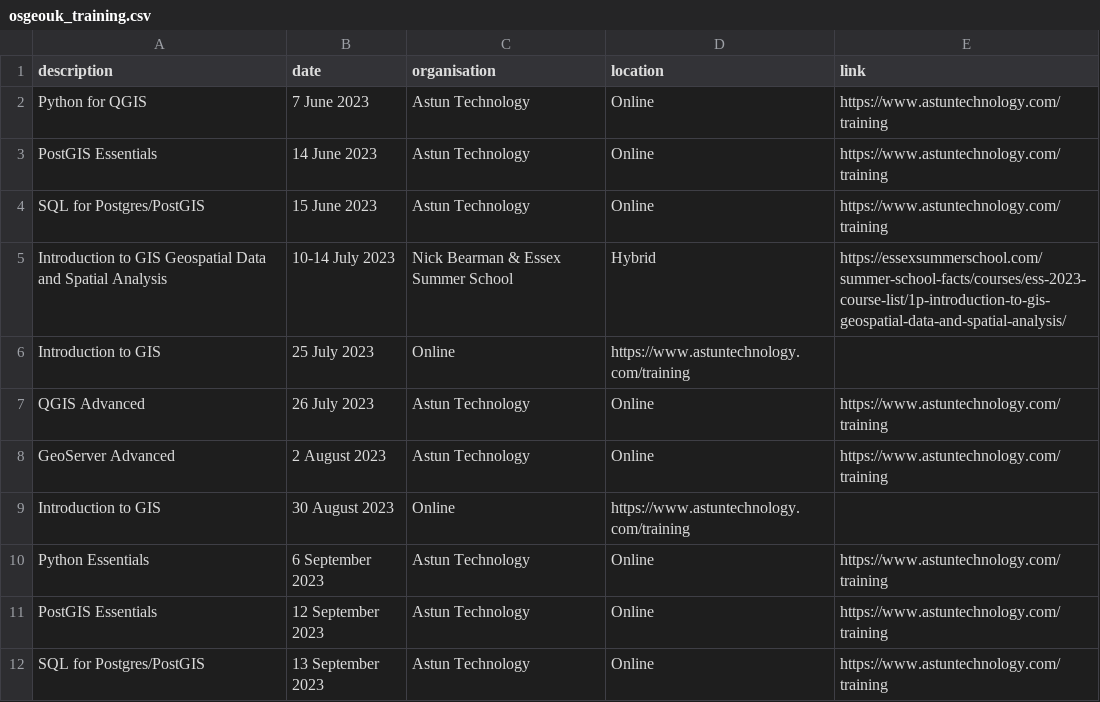
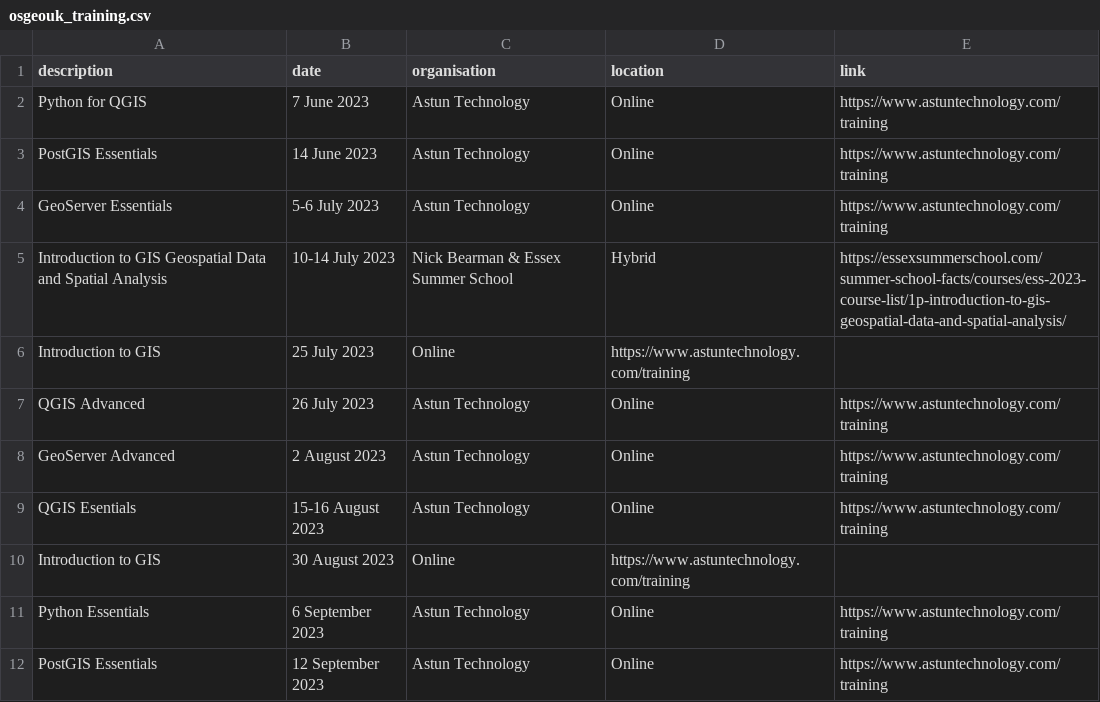
Before and after one commit to rachelesmee/website, a CSV file: _data/osgeouk_training.csv, drawn as a sheet; only a part is shown; the shorter side is filled out with more unchanged rows.

Commit message:
updated training page with Astun dates

```diff
--- a/_data/osgeouk_training.csv
+++ b/_data/osgeouk_training.csv
@@ -3,3 +3,3 @@ Python for QGIS, 7 June 2023, Astun Technology, Online, https://www.astuntechnol
 PostGIS Essentials, 14 June 2023, Astun Technology, Online, https://www.astuntechnology.com/training
-SQL for Postgres/PostGIS, 15 June 2023, Astun Technology, Online, https://www.astuntechnology.com/training
+GeoServer Essentials, 5-6 July 2023, Astun Technology, Online, https://www.astuntechnology.com/training
 Introduction to GIS Geospatial Data and Spatial Analysis, 10-14 July 2023, Nick Bearman & Essex Summer School, Hybrid, https://essexsummerschool.com/summer-school-facts/courses/ess-2023-course-list/1p-introduction-to-gis-geospatial-data-and-spatial-analysis/
@@ -8,2 +8,3 @@ QGIS Advanced, 26 July 2023, Astun Technology, Online, https://www.astuntechnolo
 GeoServer Advanced, 2 August 2023, Astun Technology, Online, https://www.astuntechnology.com/training
+QGIS Esentials, 15-16 August 2023, Astun Technology, Online, https://www.astuntechnology.com/training
 Introduction to GIS, 30 August 2023, Online, https://www.astuntechnology.com/training
```
